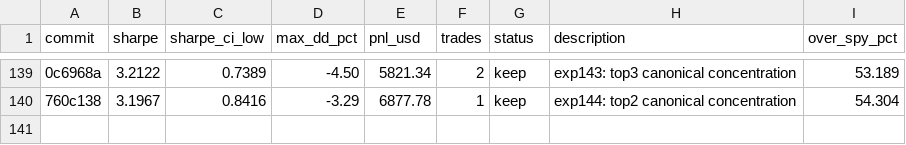
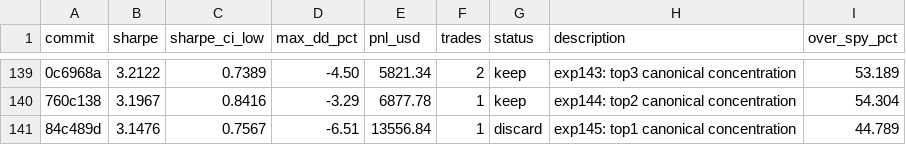
Before and after one commit to vzeman/trading-autoresearch, a TSV file: results.tsv, drawn as a sheet; only a part is shown, gaps mark what is left out; the diff names each change by its address in the sheet, - before the commit and + after, or states it on an @@ line.

Commit message:
docs: refresh iteration page + charts + results

```diff
--- a/results.tsv
+++ b/results.tsv
+row 141: 84c489d | 3.1476 | 0.7567 | -6.51 | 13556.84 | 1 | discard | exp145: top1 canonical concentration | 44.789
```
Also changed, not shown: 10 other files.
